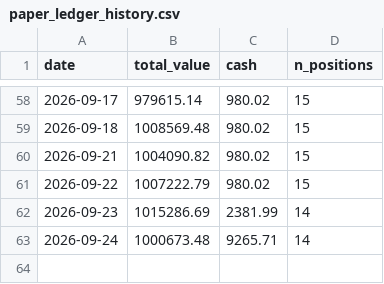
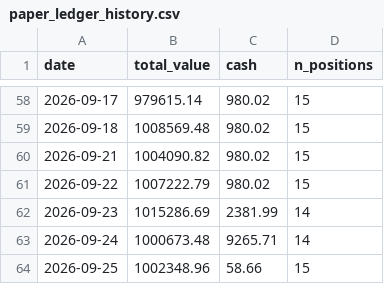
Before and after one commit to kreeshpatel/nifty-satvik, a CSV file: results/wall_veto/paper_ledger_history.csv, drawn as a sheet; only a part is shown, gaps mark what is left out.

```diff
--- a/results/wall_veto/paper_ledger_history.csv
+++ b/results/wall_veto/paper_ledger_history.csv
@@ -63 +63,2 @@ date,total_value,cash,n_positions
 2026-09-24,1000673.48,9265.71,14
+2026-09-25,1002348.96,58.66,15
```
Also changed, not shown: results/forward_wall.csv, results/wall_veto/portfolio_history.csv, 7 other files.
